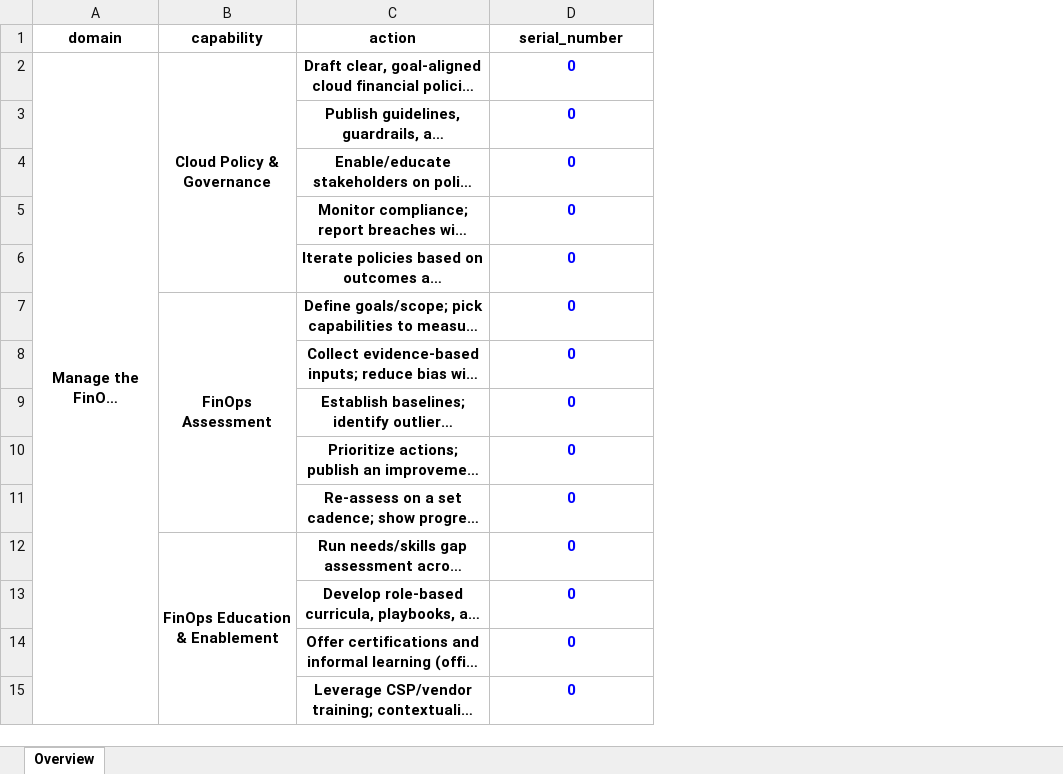
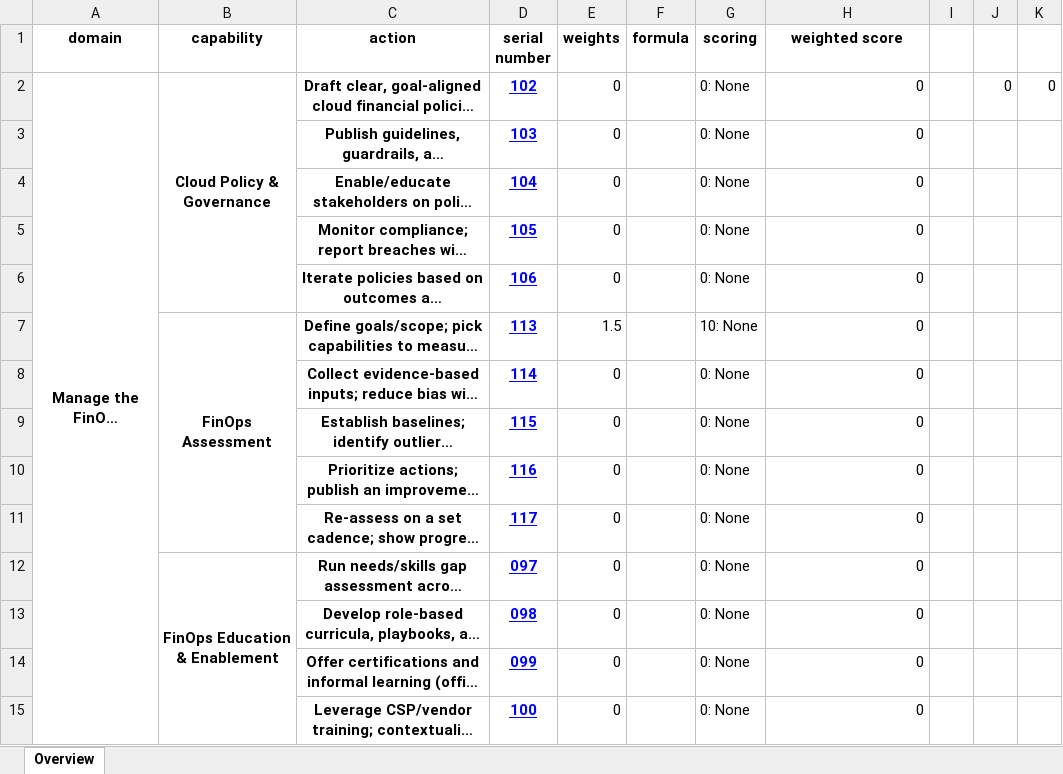
Before and after one commit to FinOpsPP/Framework-Assessment, an Excel workbook: assessments/FinOps Foundation/assessment.xlsx, sheet Overview, drawn as a sheet; only a part is shown; long unchanged cells end in …; values as stored, in another font and other column widths than the file's, no borders; addresses are those after the commit; the diff covers the shown part only; the diff names each change by its address in the sheet, - before the commit and + after, or states it on an @@ line.

Commit message:
Update excel generation
with new columns, equations and links.

```diff
--- a/assessments/FinOps Foundation/assessment.xlsx (sheet Overview)
+++ b/assessments/FinOps Foundation/assessment.xlsx (sheet Overview)
+column D (serial number), rows 2-15: 102 | 103 | 104 | 105 | 106 | 113 | 114 | 115 | 116 | 117 | 097 | 098 | 099 | 100
+column E (weights), rows 2-15: 0 | 0 | 0 | 0 | 0 | 1.5 | 0 | 0 | 0 | 0 | 0 | 0 | 0 | 0
+column F (formula), empty
+column G (scoring), rows 2-15: 0: None | 0: None | 0: None | 0: None | 0: None | 10: None | 0: None | 0: None | 0: None | 0: None | 0: None | 0: None | 0: None | 0: None
+column I, empty
+column J, row 2: 0
+column K, row 2: 0
-H1: serial_number
+H1: weighted score
@@ H2:H15 bold: on → off, text colour: #0000FF → black, alignment: center → right @@
```
Also changed, not shown: cell formats elsewhere in this sheet, formulas that keep their value, assessments/FinOps++/assessment.xlsx, 4 other files.
